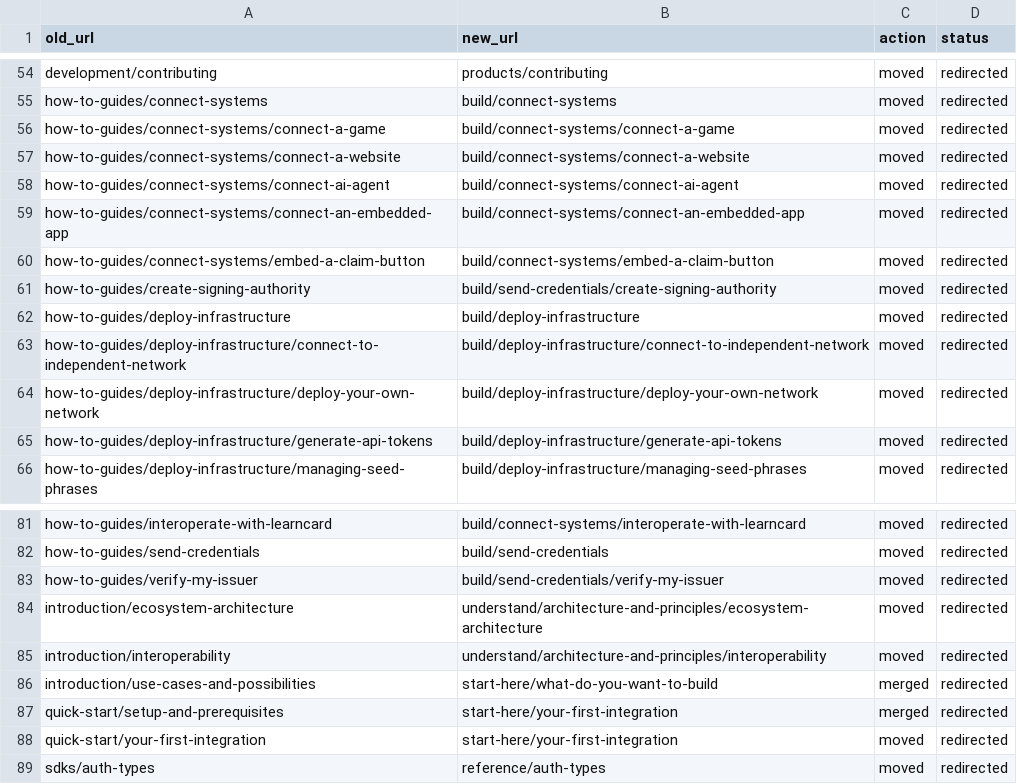
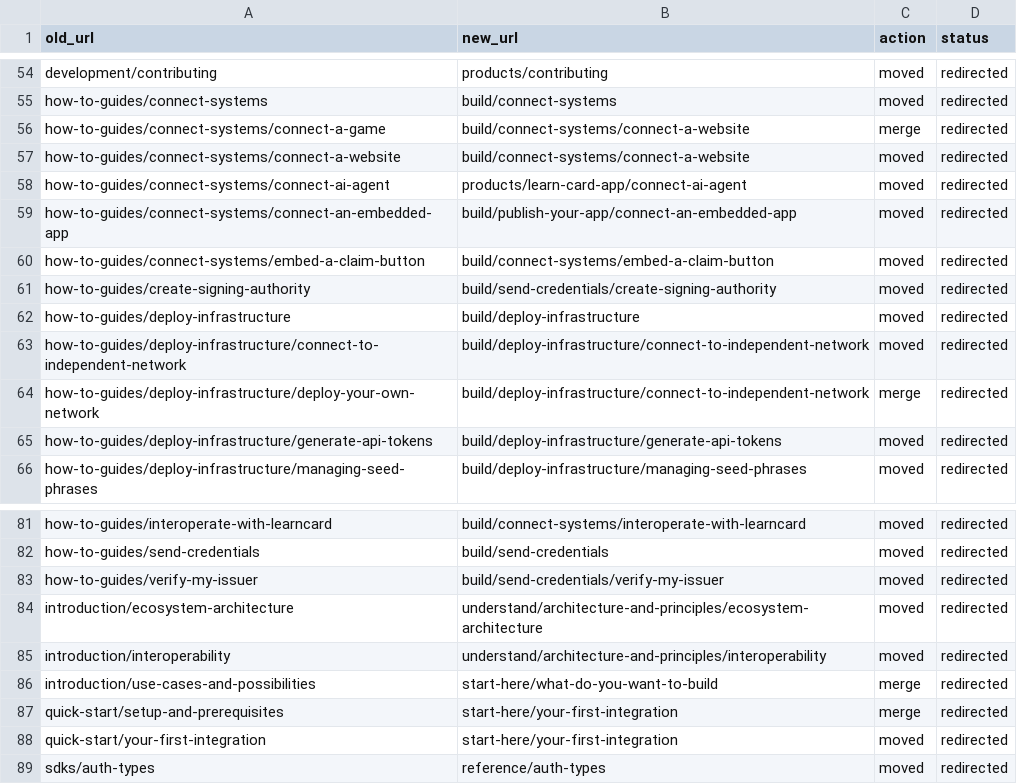
Before and after one commit to learningeconomy/LearnCard, a CSV file: scripts/docs-migration-map.csv, drawn as a sheet; only a part is shown, gaps mark what is left out.

Commit message:
docs: Build section audit — one send() path, no stubs, no duplication
- Delete 5 blank hidden stubs (AI tutor, LMS, embed wallet, access wallet data,
  deploy your own network) and every hub/Start Here link that pointed at them
- Every Build page now teaches learnCard.invoke.send() / POST /api/send as the
  front door; sendCredential/sendBoost demoted to lower-level notes
- send-credentials.md 817→409 lines; Universal Inbox recipes move to a new
  Reference page (sdks/learncard-network/universal-inbox-api.md)
- connect-an-embedded-app.md 1077→291 (API reference lives in sdks/partner-connect.md);
  re-parented under Publish Your App
- Merge connect-a-game.md into connect-a-website.md ('Connect Your Website or
  Game') with a 'do you need this, or just send()?' decision block, 'what you
  should see', troubleshooting; fixes wrong writeCredentialToContract arg order
  and a verifyPresentation truthiness bug in the old sample
- create-a-credential → 'Design a Custom Credential' (743→190); create-a-boost →
  'Issue at Scale with Boosts' with send()+templateUri primary
- Consent hub gets a consent-vs-guardianship intro; guardian pages get
  'what each person sees'; fix hard-coded old GitBook URL
- Go Deep: API tokens moved up + real scopes table (boosts:write for /api/send);
  control-planes table in plugin guide; SSS happy path; independent-network
  page 587→~120 using /api/send
- connect-ai-agent moves to Products › LearnCard App (it's an end-user guide)
- OBv3 context standardized on 3.0.3; createProfile vs createServiceProfile
  explained; Next steps on every page that lacked one
- Redirects + migration map updated for merged/moved pages; checkers green

```diff
--- a/scripts/docs-migration-map.csv
+++ b/scripts/docs-migration-map.csv
@@ -55,6 +55,6 @@ development/contributing,products/contributing,moved,redirected
 how-to-guides/connect-systems,build/connect-systems,moved,redirected
-how-to-guides/connect-systems/connect-a-game,build/connect-systems/connect-a-game,moved,redirected
+how-to-guides/connect-systems/connect-a-game,build/connect-systems/connect-a-website,merge,redirected
 how-to-guides/connect-systems/connect-a-website,build/connect-systems/connect-a-website,moved,redirected
-how-to-guides/connect-systems/connect-ai-agent,build/connect-systems/connect-ai-agent,moved,redirected
-how-to-guides/connect-systems/connect-an-embedded-app,build/connect-systems/connect-an-embedded-app,moved,redirected
+how-to-guides/connect-systems/connect-ai-agent,products/learn-card-app/connect-ai-agent,moved,redirected
+how-to-guides/connect-systems/connect-an-embedded-app,build/publish-your-app/connect-an-embedded-app,moved,redirected
 how-to-guides/connect-systems/embed-a-claim-button,build/connect-systems/embed-a-claim-button,moved,redirected
@@ -63,3 +63,3 @@ how-to-guides/deploy-infrastructure,build/deploy-infrastructure,moved,redirected
 how-to-guides/deploy-infrastructure/connect-to-independent-network,build/deploy-infrastructure/connect-to-independent-network,moved,redirected
-how-to-guides/deploy-infrastructure/deploy-your-own-network,build/deploy-infrastructure/deploy-your-own-network,moved,redirected
+how-to-guides/deploy-infrastructure/deploy-your-own-network,build/deploy-infrastructure/connect-to-independent-network,merge,redirected
 how-to-guides/deploy-infrastructure/generate-api-tokens,build/deploy-infrastructure/generate-api-tokens,moved,redirected
@@ -85,4 +85,4 @@ introduction/ecosystem-architecture,understand/architecture-and-principles/ecosy
 introduction/interoperability,understand/architecture-and-principles/interoperability,moved,redirected
-introduction/use-cases-and-possibilities,start-here/what-do-you-want-to-build,merged,redirected
-quick-start/setup-and-prerequisites,start-here/your-first-integration,merged,redirected
+introduction/use-cases-and-possibilities,start-here/what-do-you-want-to-build,merge,redirected
+quick-start/setup-and-prerequisites,start-here/your-first-integration,merge,redirected
 quick-start/your-first-integration,start-here/your-first-integration,moved,redirected
```
Also changed, not shown: 31 other files.
